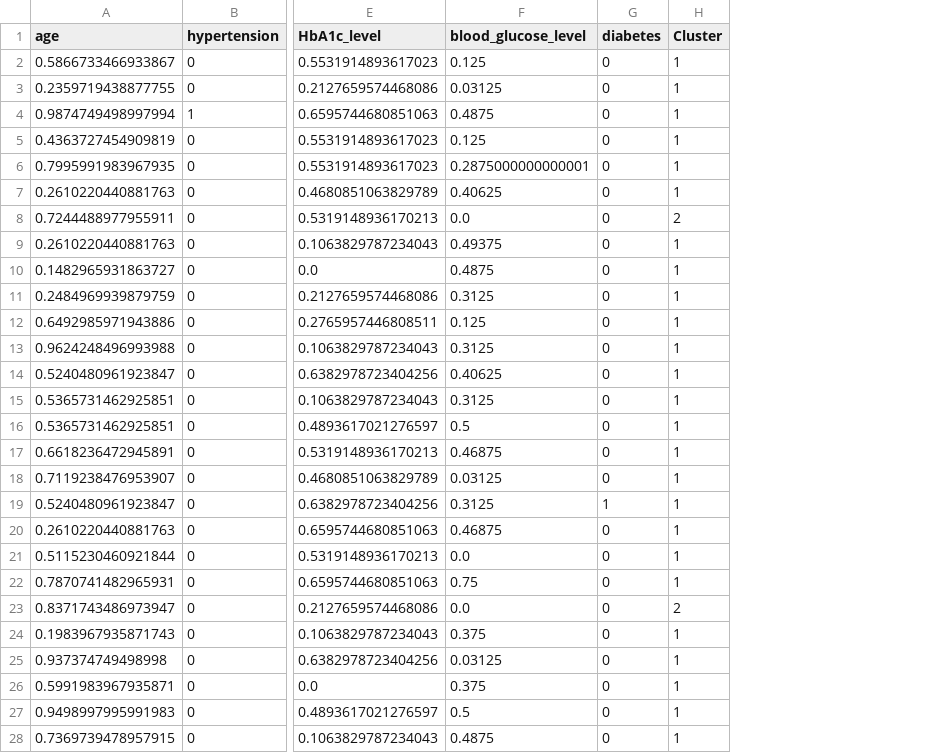
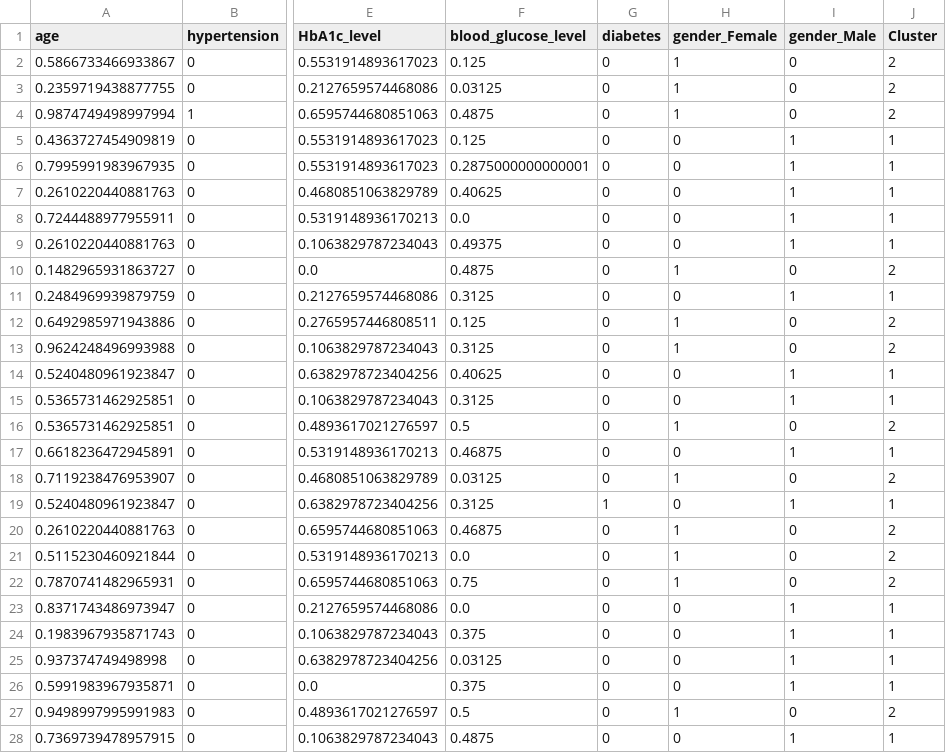
Before and after one commit to Amrdrago/Data_Mining_Final_Project, a CSV file: hierarchical_clustering_algo.csv, drawn as a sheet; only a part is shown, gaps mark what is left out; addresses are those after the commit; the diff covers the shown part only; the diff names each change by its address in the sheet, - before the commit and + after, or states it on an @@ line.

```diff
--- a/hierarchical_clustering_algo.csv
+++ b/hierarchical_clustering_algo.csv
+column H (gender_Female), rows 2-28: 1 | 1 | 1 | 0 | 0 | 0 | 0 | 0 | 1 | 0 | 1 | 1 | 0 | 0 | 1 | 0 | 1 | 0 | 1 | 1 | 1 | 0 | 0 | 0 | 0 | 1 | 0
+column I (gender_Male), rows 2-28: 0 | 0 | 0 | 1 | 1 | 1 | 1 | 1 | 0 | 1 | 0 | 0 | 1 | 1 | 0 | 1 | 0 | 1 | 0 | 0 | 0 | 1 | 1 | 1 | 1 | 0 | 1
-J2:J4 (Cluster): 1
+J2:J4 (Cluster): 2
-J8 (Cluster): 2
+J8 (Cluster): 1
-J10 (Cluster): 1
+J10 (Cluster): 2
-J12:J13 (Cluster): 1
+J12:J13 (Cluster): 2
-J16 (Cluster): 1
+J16 (Cluster): 2
-J18 (Cluster): 1
+J18 (Cluster): 2
-J20:J22 (Cluster): 1
+J20:J22 (Cluster): 2
-J23 (Cluster): 2
+J23 (Cluster): 1
-J27 (Cluster): 1
+J27 (Cluster): 2
```
Also changed, not shown: 23 edited cells elsewhere in this file, 2 other files.
